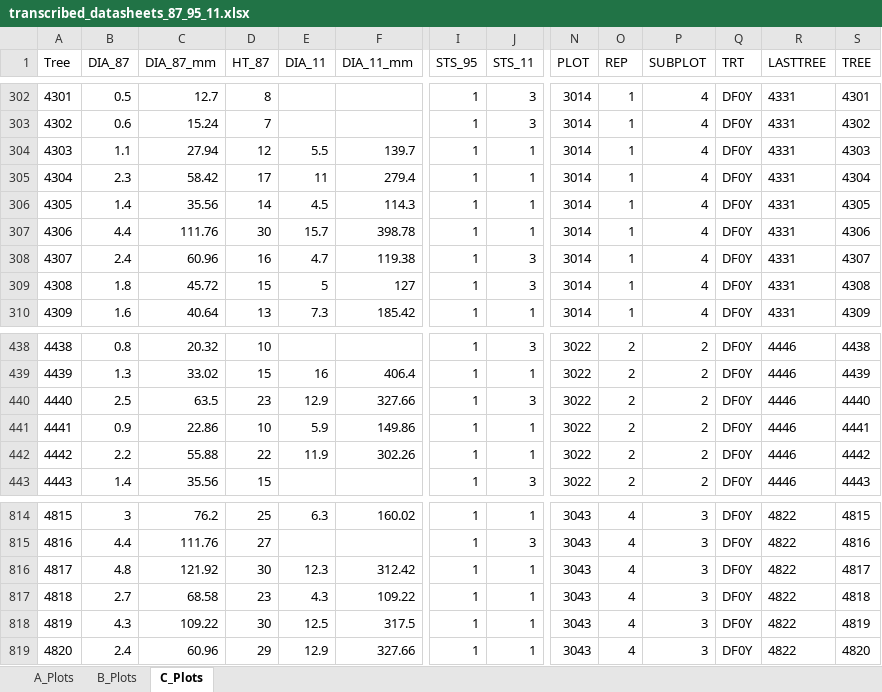
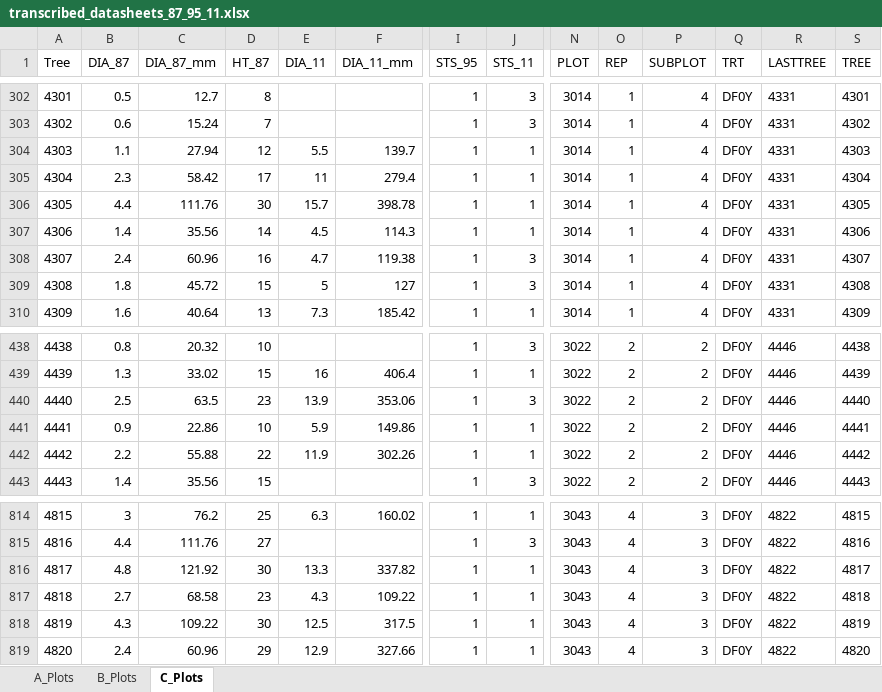
Before and after one commit to LeBoldus-Lab/Apiary_LRR, an Excel workbook: raw_data/Stem_maps_and_datasheets/transcribed_datasheets_87_95_11.xlsx, sheet C_Plots, drawn as a sheet; only a part is shown, gaps mark what is left out; values as stored, in another font and other column widths than the file's, no borders; removed rows and columns are numbered as before the commit, all else as after; rows hold the shown columns only; the diff names each change by its address in the sheet, - before the commit and + after, or states it on an @@ line.

```diff
--- a/raw_data/Stem_maps_and_datasheets/transcribed_datasheets_87_95_11.xlsx (sheet C_Plots)
+++ b/raw_data/Stem_maps_and_datasheets/transcribed_datasheets_87_95_11.xlsx (sheet C_Plots)
-row 306: 4305 | 1.4 | 35.56 | 14 | 4.5 | 114.3 | 1 | 1 | 3014 | 1 | 4 | DF0Y | 4331 | 4305
@@ column A (Tree) renumbered in row 306 @@
-S306 (TREE): 4306
+S306 (TREE): 4305
+row 307: 4306 | 1.4 | 35.56 | 14 | 4.5 | 114.3 | 1 | 1 | 3014 | 1 | 4 | DF0Y | 4331 | 4306
-E440 (DIA_11): 12.9
+E440 (DIA_11): 13.9
-F440 (DIA_11_mm): 327.66
+F440 (DIA_11_mm): 353.06
-E816 (DIA_11): 12.3
+E816 (DIA_11): 13.3
-F816 (DIA_11_mm): 312.42
+F816 (DIA_11_mm): 337.82
```
Also changed, not shown: sheet B_Plots, sheet A_Plots, formulas that keep their value, raw_data/data_input_edits.xlsx, 12 other files.
